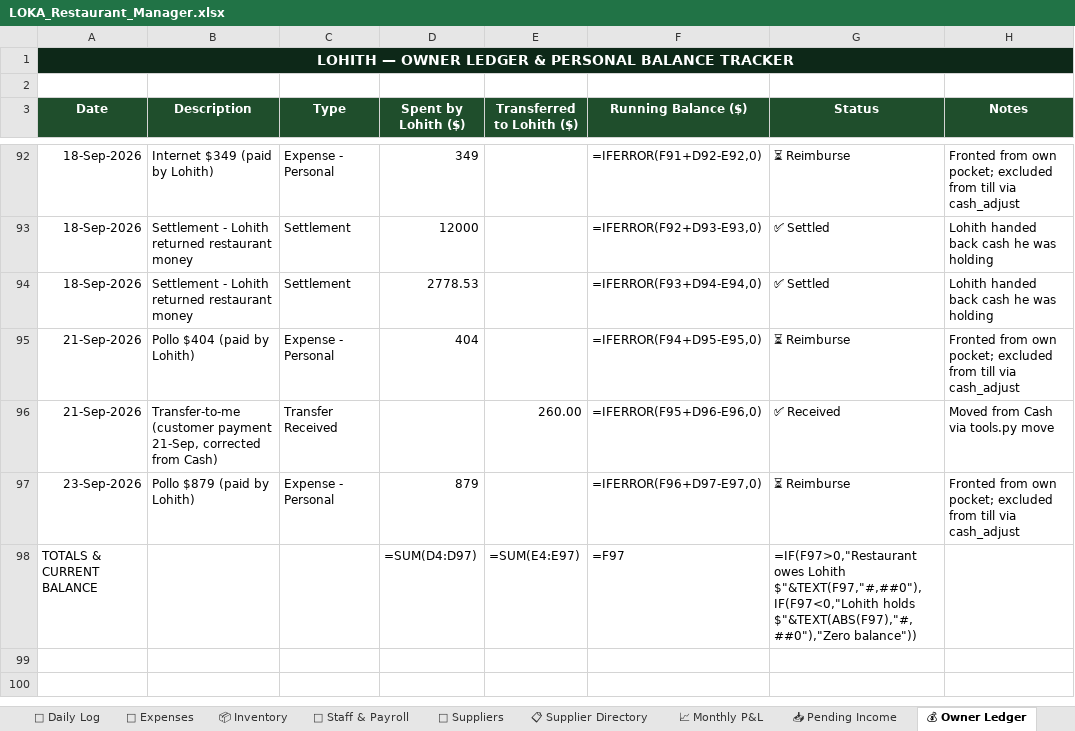
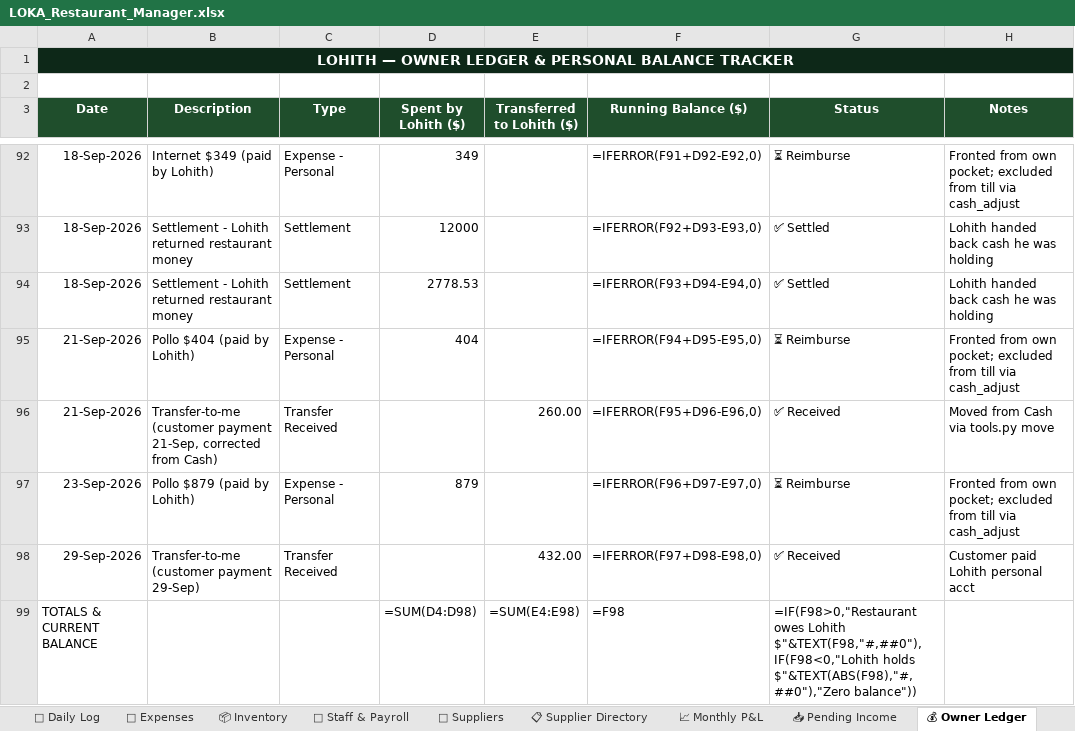
Before and after one commit to mirchimexico-coder/LOKA, an Excel workbook: LOKA_Restaurant_Manager.xlsx, sheet 💰 Owner Ledger, drawn as a sheet; only a part is shown, gaps mark what is left out; values as stored, in another font and other column widths than the file's, no borders; formulas without a stored value are shown as written; addresses are those after the commit; the diff names each change by its address in the sheet, - before the commit and + after, or states it on an @@ line.

```diff
--- a/LOKA_Restaurant_Manager.xlsx (sheet 💰 Owner Ledger)
+++ b/LOKA_Restaurant_Manager.xlsx (sheet 💰 Owner Ledger)
+row 98: 29-Sep-2026 | Transfer-to-me (customer payment 29-Sep) | Transfer Received |  | 432.00 | =IFERROR(F97+D98-E98,0) | ✅ Received | Customer paid Lohith personal acct
-D99 (Spent by Lohith ($)): =SUM(D4:D97)
+D99 (Spent by Lohith ($)): =SUM(D4:D98)
-E99 (Transferred to Lohith ($)): =SUM(E4:E97)
+E99 (Transferred to Lohith ($)): =SUM(E4:E98)
-F99 (Running Balance ($)): =F97
+F99 (Running Balance ($)): =F98
-G99 (Status): =IF(F97>0,"Restaurant owes Lohith $"&TEXT(F97,"#,##0"),IF(F97<0,"Lohith holds $"&TEXT(ABS(F97),"#,##0"),"Zero balance"))
+G99 (Status): =IF(F98>0,"Restaurant owes Lohith $"&TEXT(F98,"#,##0"),IF(F98<0,"Lohith holds $"&TEXT(ABS(F98),"#,##0"),"Zero balance"))
```
Also changed, not shown: sheet 📅 Daily Log, sheet 💸 Expenses, 8 other files.
